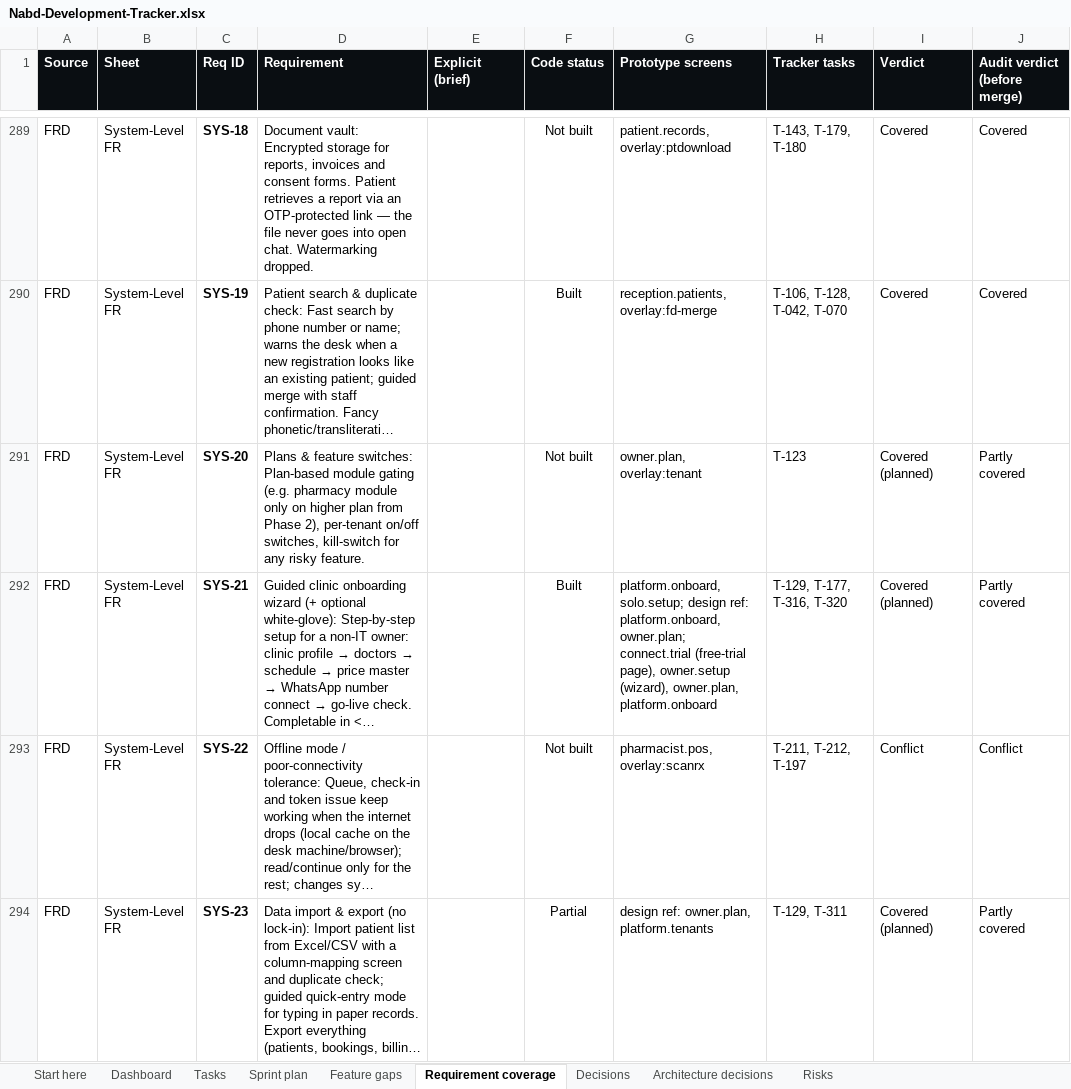
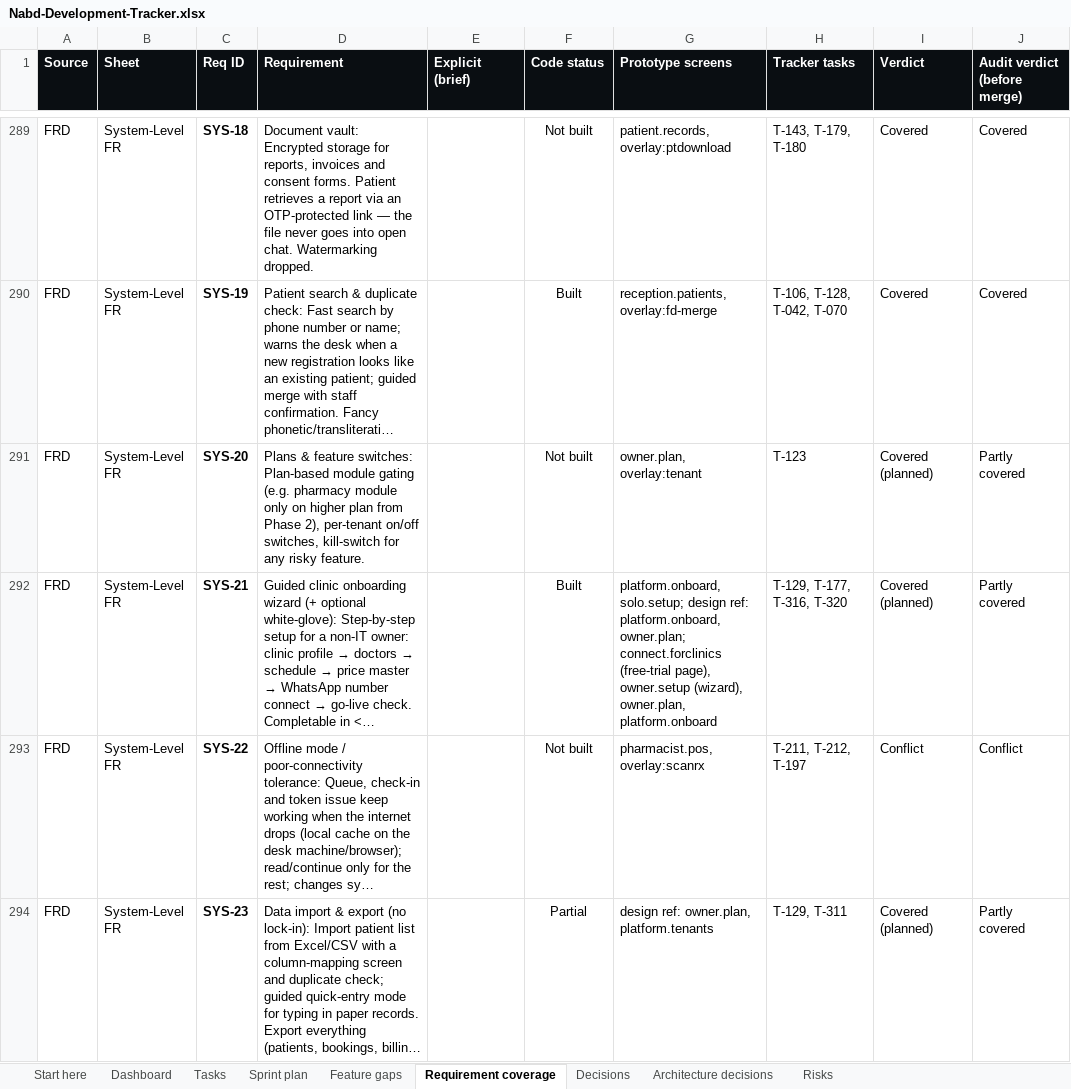
Before and after one commit to silpachandran08-web/Nabd, an Excel workbook: docs/Nabd-Development-Tracker.xlsx, sheet Requirement coverage, drawn as a sheet; only a part is shown, gaps mark what is left out; long unchanged cells end in …; values as stored, in another font and other column widths than the file's, no borders; conditional formats and table styles not drawn; the diff covers the shown part only; the diff names each change by its address in the sheet, - before the commit and + after, or states it on an @@ line.

```diff
--- a/docs/Nabd-Development-Tracker.xlsx (sheet Requirement coverage)
+++ b/docs/Nabd-Development-Tracker.xlsx (sheet Requirement coverage)
-G292 (Prototype screens): …platform.onboard, owner.plan; connect.trial (free-trial page),…
+G292 (Prototype screens): …platform.onboard, owner.plan; connect.forclinics (free-trial page),…
```
Also changed, not shown: 37 edited cells elsewhere in this sheet, sheet Tasks, 1 other file.
